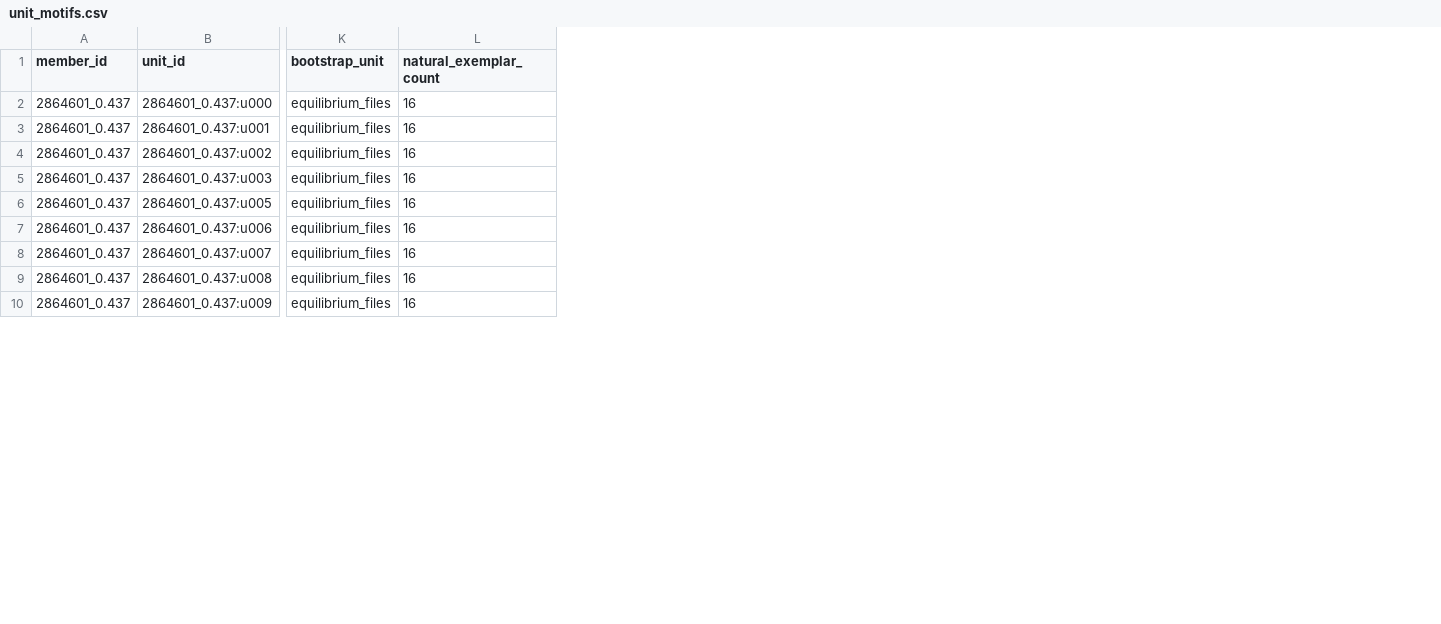
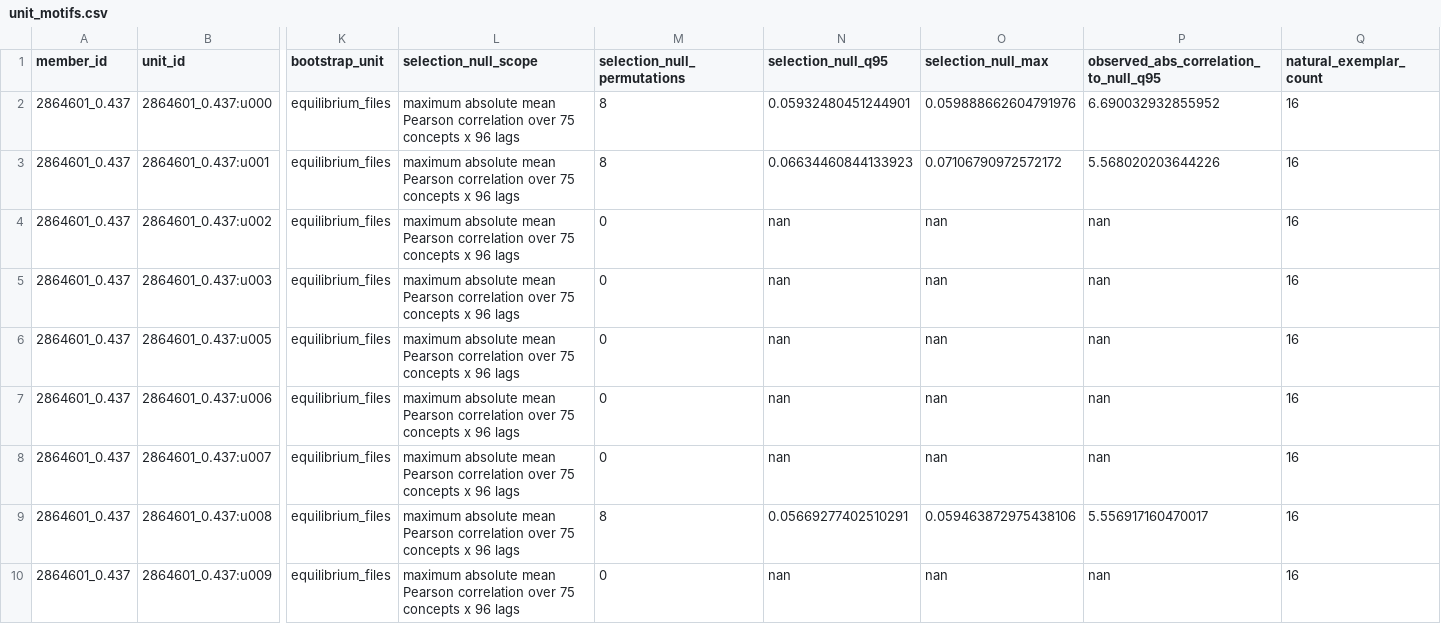
Before and after one commit to landreman/understanding_ITG_NN, a CSV file: reports/xai/S05_artifacts/unit_motifs.csv, drawn as a sheet; only a part is shown, gaps mark what is left out; the diff names each change by its address in the sheet, - before the commit and + after, or states it on an @@ line.

```diff
--- a/reports/xai/S05_artifacts/unit_motifs.csv
+++ b/reports/xai/S05_artifacts/unit_motifs.csv
+column L (selection_null_scope), rows 2-10: all maximum absolute mean Pearson correlation over 75 concepts x 96 lags
+column M (selection_null_permutations), rows 2-10: 8 | 8 | 0 | 0 | 0 | 0 | 0 | 8 | 0
+column N (selection_null_q95), rows 2-10: 0.05932480451244901 | 0.06634460844133923 | nan | nan | nan | nan | nan | 0.05669277402510291 | nan
+column O (selection_null_max), rows 2-10: 0.059888662604791976 | 0.07106790972572172 | nan | nan | nan | nan | nan | 0.059463872975438106 | nan
+column P, rows 1-10: observed_abs_correlation_to_null_q95 | 6.690032932855952 | 5.568020203644226 | nan | nan | nan | nan | nan | 5.556917160470017 | nan
```
Also changed, not shown: 5 other files.
